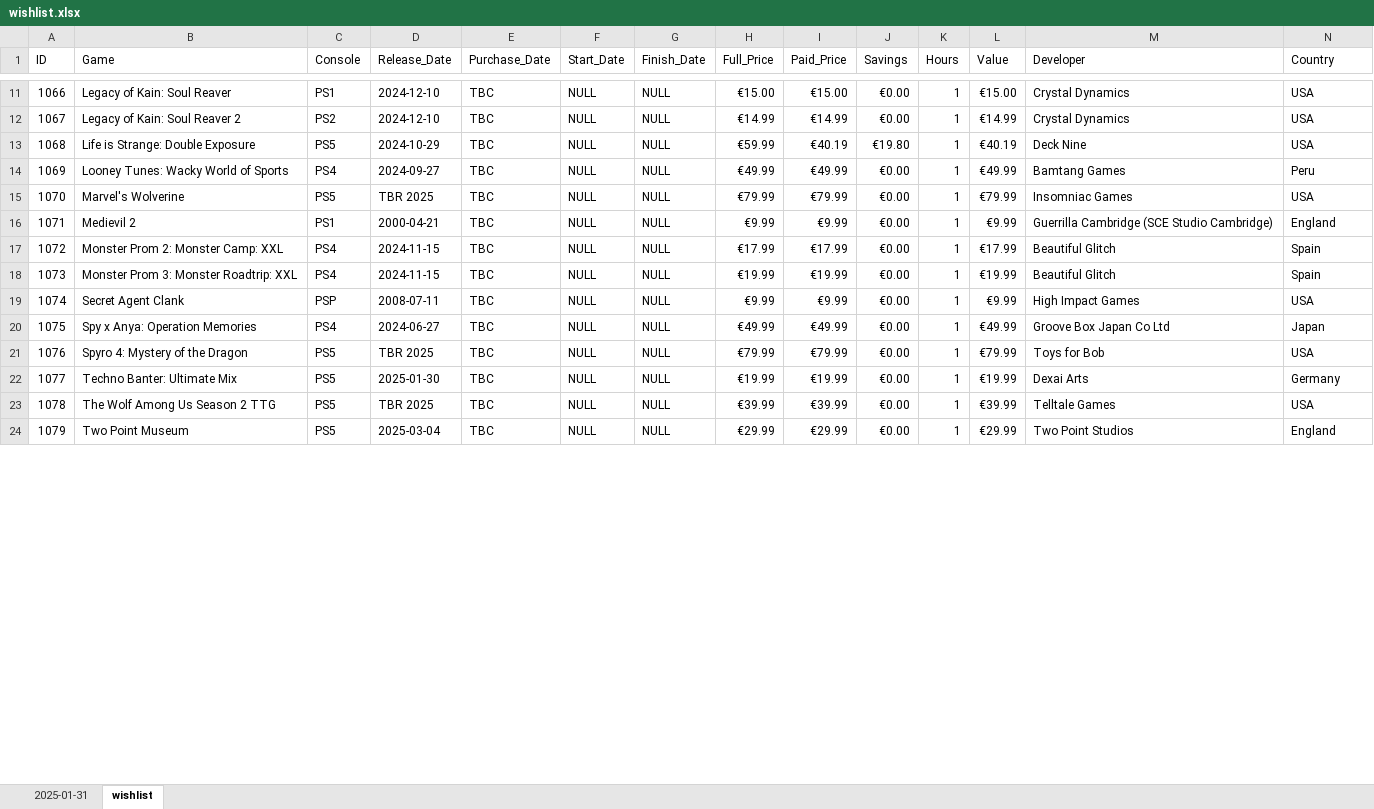
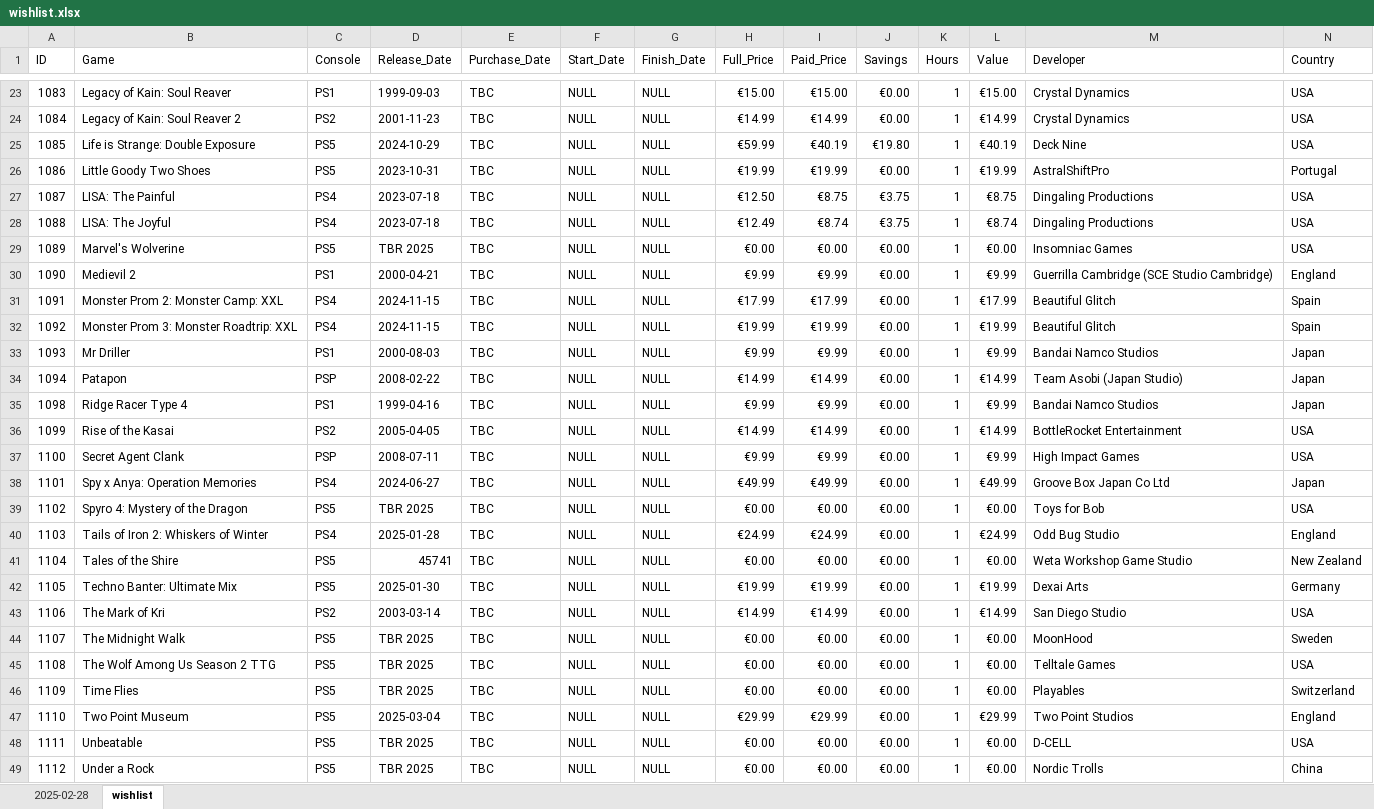
Before and after one commit to hoffjager/databases, an Excel workbook: playstation/output/wishlist.xlsx, sheet wishlist, drawn as a sheet; only a part is shown, gaps mark what is left out; values as stored, in another font and other column widths than the file's, no cell formats; charts and pictures not drawn; removed rows and columns are numbered as before the commit, all else as after; the diff covers the shown part only; the diff names each change by its address in the sheet, - before the commit and + after, or states it on an @@ line.

```diff
--- a/playstation/output/wishlist.xlsx (sheet wishlist)
+++ b/playstation/output/wishlist.xlsx (sheet wishlist)
-sheet tab: 2025-01-31
+sheet tab: 2025-02-28
@@ column A (ID) renumbered between rows 2 and 70 @@
-D23 (Release_Date): 2024-12-10
+D23 (Release_Date): 1999-09-03
-D24 (Release_Date): 2024-12-10
+D24 (Release_Date): 2001-11-23
-row 14: 1069 | Looney Tunes: Wacky World of Sports | PS4 | 2024-09-27 | TBC | NULL | NULL | €49.99 | €49.99 | €0.00 | 1 | €49.99 | Bamtang Games | Peru
+row 26: 1086 | Little Goody Two Shoes | PS5 | 2023-10-31 | TBC | NULL | NULL | €19.99 | €19.99 | €0.00 | 1 | €19.99 | AstralShiftPro | Portugal
+row 27: 1087 | LISA: The Painful | PS4 | 2023-07-18 | TBC | NULL | NULL | €12.50 | €8.75 | €3.75 | 1 | €8.75 | Dingaling Productions | USA
+row 28: 1088 | LISA: The Joyful | PS4 | 2023-07-18 | TBC | NULL | NULL | €12.49 | €8.74 | €3.75 | 1 | €8.74 | Dingaling Productions | USA
-H29 (Full_Price): €79.99
+H29 (Full_Price): €0.00
-I29 (Paid_Price): €79.99
+I29 (Paid_Price): €0.00
-L29 (Value): €79.99
+L29 (Value): €0.00
+row 33: 1093 | Mr Driller | PS1 | 2000-08-03 | TBC | NULL | NULL | €9.99 | €9.99 | €0.00 | 1 | €9.99 | Bandai Namco Studios | Japan
+row 34: 1094 | Patapon | PSP | 2008-02-22 | TBC | NULL | NULL | €14.99 | €14.99 | €0.00 | 1 | €14.99 | Team Asobi (Japan Studio) | Japan
+row 35: 1098 | Ridge Racer Type 4 | PS1 | 1999-04-16 | TBC | NULL | NULL | €9.99 | €9.99 | €0.00 | 1 | €9.99 | Bandai Namco Studios | Japan
+row 36: 1099 | Rise of the Kasai | PS2 | 2005-04-05 | TBC | NULL | NULL | €14.99 | €14.99 | €0.00 | 1 | €14.99 | BottleRocket Entertainment | USA
-H39 (Full_Price): €79.99
+H39 (Full_Price): €0.00
-I39 (Paid_Price): €79.99
+I39 (Paid_Price): €0.00
-L39 (Value): €79.99
+L39 (Value): €0.00
+row 40: 1103 | Tails of Iron 2: Whiskers of Winter | PS4 | 2025-01-28 | TBC | NULL | NULL | €24.99 | €24.99 | €0.00 | 1 | €24.99 | Odd Bug Studio | England
+row 41: 1104 | Tales of the Shire | PS5 | 45741 | TBC | NULL | NULL | €0.00 | €0.00 | €0.00 | 1 | €0.00 | Weta Workshop Game Studio | New Zealand
+row 43: 1106 | The Mark of Kri | PS2 | 2003-03-14 | TBC | NULL | NULL | €14.99 | €14.99 | €0.00 | 1 | €14.99 | San Diego Studio | USA
+row 44: 1107 | The Midnight Walk | PS5 | TBR 2025 | TBC | NULL | NULL | €0.00 | €0.00 | €0.00 | 1 | €0.00 | MoonHood | Sweden
-H45 (Full_Price): €39.99
+H45 (Full_Price): €0.00
-I45 (Paid_Price): €39.99
+I45 (Paid_Price): €0.00
-L45 (Value): €39.99
+L45 (Value): €0.00
+row 46: 1109 | Time Flies | PS5 | TBR 2025 | TBC | NULL | NULL | €0.00 | €0.00 | €0.00 | 1 | €0.00 | Playables | Switzerland
+row 48: 1111 | Unbeatable | PS5 | TBR 2025 | TBC | NULL | NULL | €0.00 | €0.00 | €0.00 | 1 | €0.00 | D-CELL | USA
+row 49: 1112 | Under a Rock | PS5 | TBR 2025 | TBC | NULL | NULL | €0.00 | €0.00 | €0.00 | 1 | €0.00 | Nordic Trolls | China
```
Also changed, not shown: 37 added rows, 3 removed rows and 43 edited cells elsewhere in this sheet, cell formats, formulas that keep their value, playstation/output/platinums & trophies.xlsx, 47 other files.
